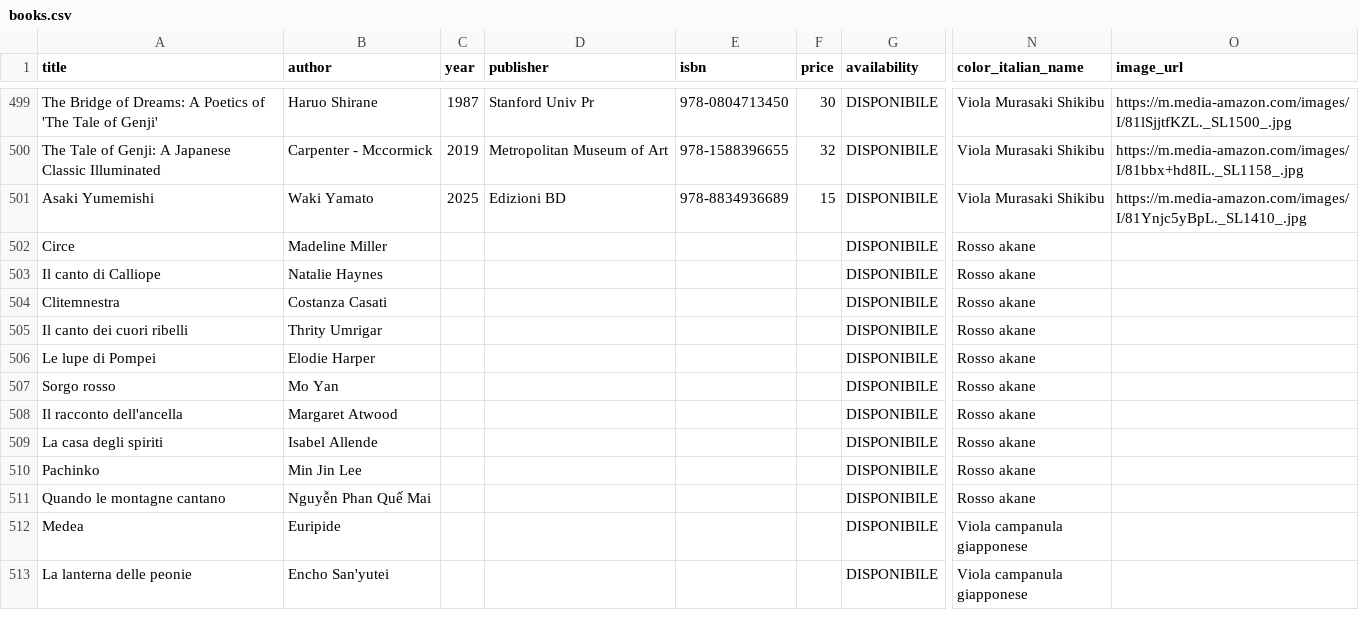
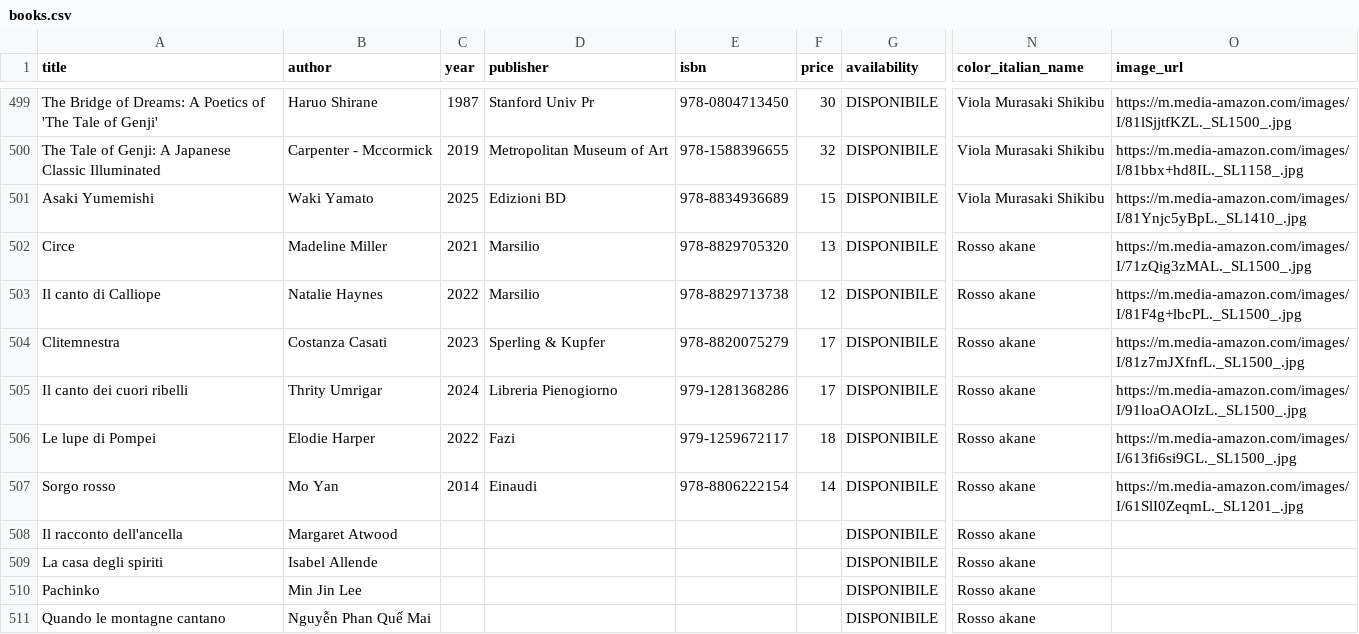
Before and after one commit to silvia8gasparini/Shiori-to-iro-no-ibuki_Backend_Capstone_Project, a CSV file: src/main/resources/books.csv, drawn as a sheet; only a part is shown, gaps mark what is left out; the shorter side is filled out with more unchanged rows; the diff names each change by its address in the sheet, - before the commit and + after, or states it on an @@ line.

Commit message:
adds new books

```diff
--- a/src/main/resources/books.csv
+++ b/src/main/resources/books.csv
-C502 (year): (empty)
+C502 (year): 2021
-D502:D503 (publisher): (empty)
+D502:D503 (publisher): Marsilio
-E502 (isbn): (empty)
+E502 (isbn): 978-8829705320
-F502 (price): (empty)
+F502 (price): 13
-O502 (image_url): (empty)
+O502 (image_url): https://m.media-amazon.com/images/I/71zQig3zMAL._SL1500_.jpg
-C503 (year): (empty)
+C503 (year): 2022
-E503 (isbn): (empty)
+E503 (isbn): 978-8829713738
-F503 (price): (empty)
+F503 (price): 12
-O503 (image_url): (empty)
+O503 (image_url): https://m.media-amazon.com/images/I/81F4g+lbcPL._SL1500_.jpg
-C504 (year): (empty)
+C504 (year): 2023
-D504 (publisher): (empty)
+D504 (publisher): Sperling & Kupfer
-E504 (isbn): (empty)
+E504 (isbn): 978-8820075279
-F504:F505 (price): (empty)
+F504:F505 (price): 17
-O504 (image_url): (empty)
+O504 (image_url): https://m.media-amazon.com/images/I/81z7mJXfnfL._SL1500_.jpg
-C505 (year): (empty)
+C505 (year): 2024
-D505 (publisher): (empty)
+D505 (publisher): Libreria Pienogiorno
-E505 (isbn): (empty)
+E505 (isbn): 979-1281368286
-O505 (image_url): (empty)
+O505 (image_url): https://m.media-amazon.com/images/I/91loaOAOIzL._SL1500_.jpg
-C506 (year): (empty)
+C506 (year): 2022
-D506 (publisher): (empty)
+D506 (publisher): Fazi
-E506 (isbn): (empty)
+E506 (isbn): 979-1259672117
-F506 (price): (empty)
+F506 (price): 18
-O506 (image_url): (empty)
+O506 (image_url): https://m.media-amazon.com/images/I/613fi6si9GL._SL1500_.jpg
-C507 (year): (empty)
+C507 (year): 2014
-D507 (publisher): (empty)
+D507 (publisher): Einaudi
-E507 (isbn): (empty)
+E507 (isbn): 978-8806222154
-F507 (price): (empty)
+F507 (price): 14
-O507 (image_url): (empty)
+O507 (image_url): https://m.media-amazon.com/images/I/61SlI0ZeqmL._SL1201_.jpg
```
